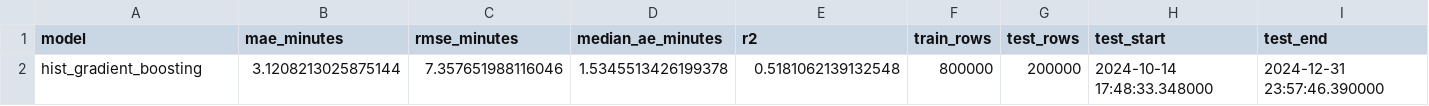
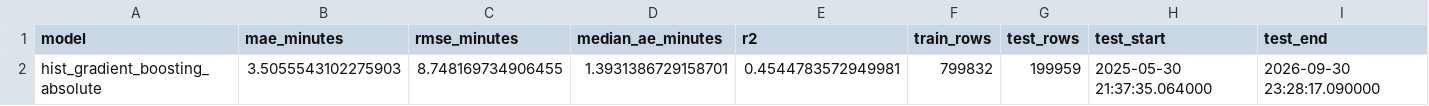
Before and after one commit to dmitcher7/CloudAI-Challenge, a CSV file: citi_bike/Brent/reports/final_holdout_metrics.csv, drawn as a sheet; removed rows and columns are numbered as before the commit, all else as after; the diff names each change by its address in the sheet, - before the commit and + after, or states it on an @@ line.

```diff
--- a/citi_bike/Brent/reports/final_holdout_metrics.csv
+++ b/citi_bike/Brent/reports/final_holdout_metrics.csv
-row 2: hist_gradient_boosting | 3.1208213025875144 | 7.357651988116046 | 1.5345513426199378 | 0.5181062139132548 | 800000 | 200000 | 2024-10-14 17:48:33.348000 | 2024-12-31 23:57:46.390000
+row 2: hist_gradient_boosting_absolute | 3.5055543102275903 | 8.748169734906455 | 1.3931386729158701 | 0.4544783572949981 | 799832 | 199959 | 2025-05-30 21:37:35.064000 | 2026-09-30 23:28:17.090000
```
Also changed, not shown: citi_bike/Brent/reports/metrics.csv, citi_bike/Brent/reports/metrics_by_month.csv, 27 other files.
